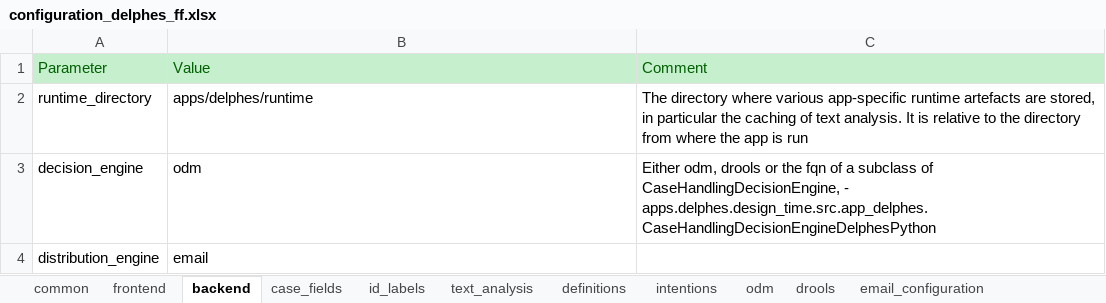
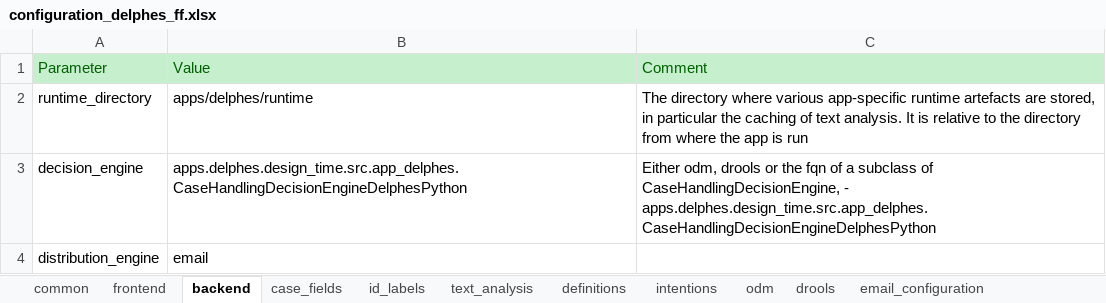
Before and after one commit to athena-ceo/trusted-service, an Excel workbook: apps/delphes/runtime/configuration_delphes_ff.xlsx, sheet backend, drawn as a sheet; values as stored, in another font and other column widths than the file's, no borders; the diff names each change by its address in the sheet, - before the commit and + after, or states it on an @@ line.

Commit message:
Initiate i12n of Trusted Services and localization of Trusted Services and Delphes

```diff
--- a/apps/delphes/runtime/configuration_delphes_ff.xlsx (sheet backend)
+++ b/apps/delphes/runtime/configuration_delphes_ff.xlsx (sheet backend)
-B3: odm
+B3: apps.delphes.design_time.src.app_delphes.CaseHandlingDecisionEngineDelphesPython
```
Also changed, not shown: sheet case_fields, sheet id_labels, sheet intentions, sheet email_templates, sheet tests, sheet tests short, 4 more sheets, 8 other files.
